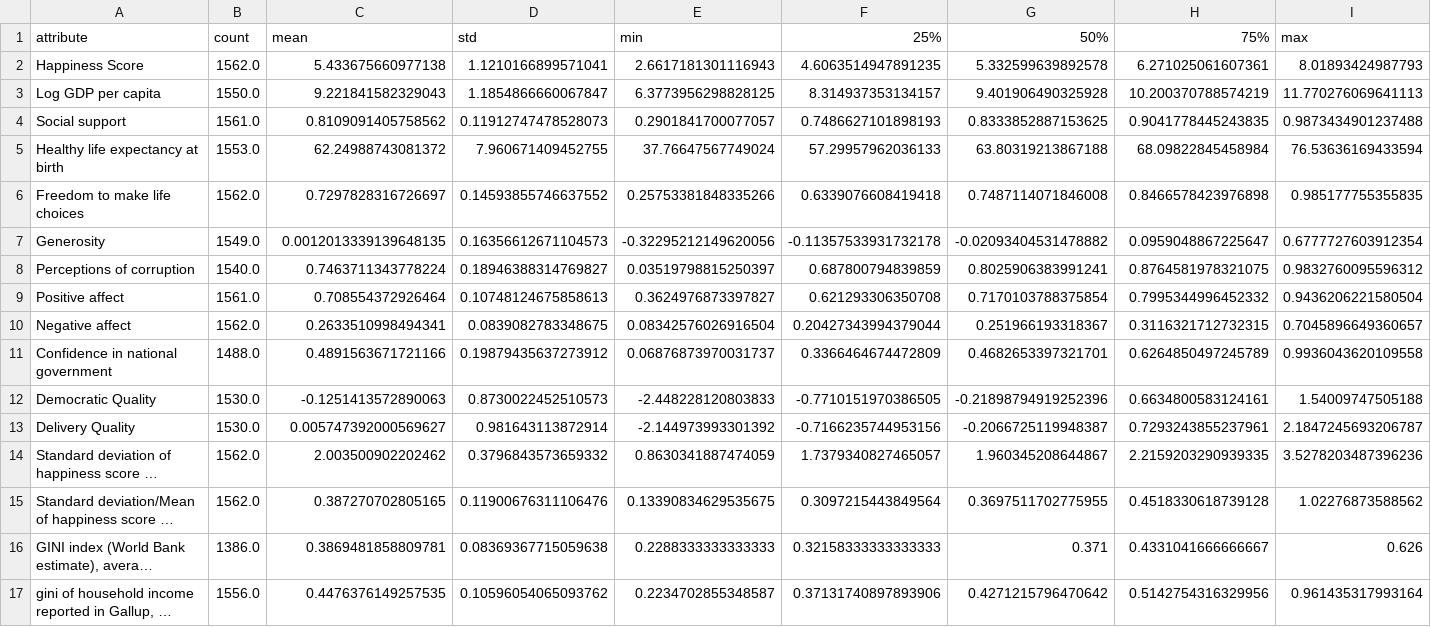
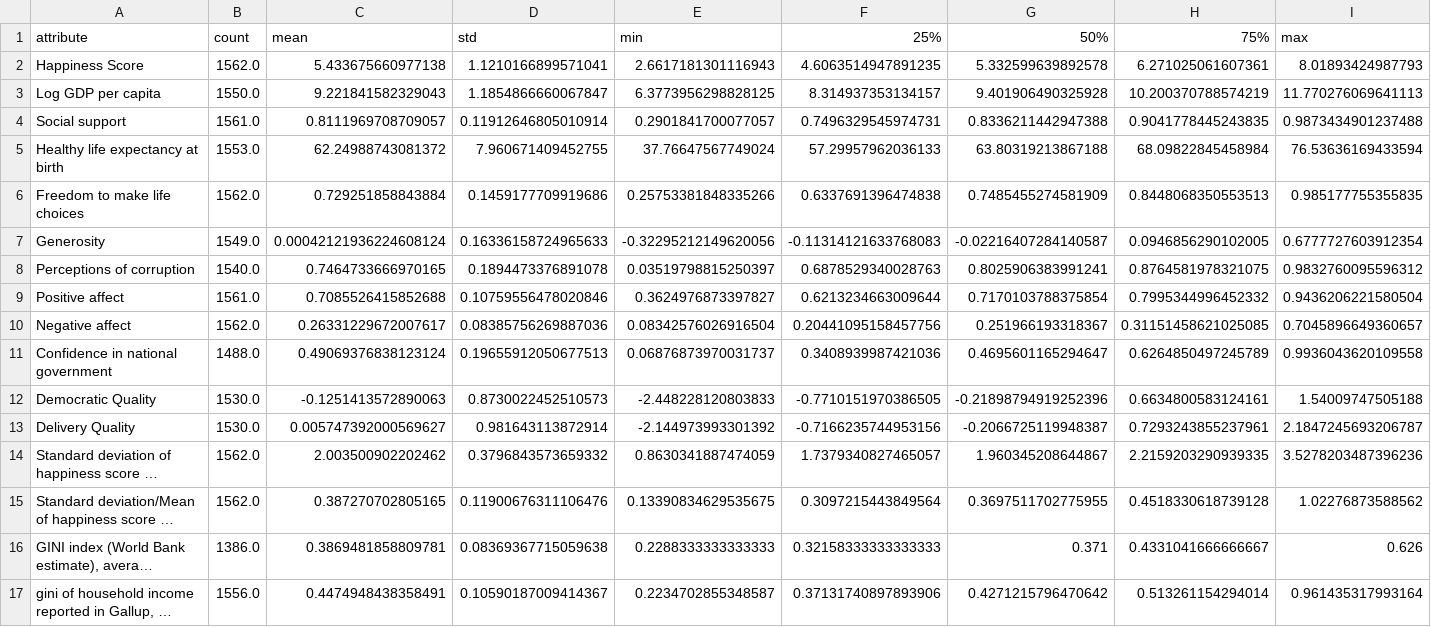
Before and after one commit to interactive-data-science-project-team/world-happiness-visualization, a CSV file: app/data/summary_stats.csv, drawn as a sheet; long unchanged cells end in …; the diff names each change by its address in the sheet, - before the commit and + after, or states it on an @@ line.

```diff
--- a/app/data/summary_stats.csv
+++ b/app/data/summary_stats.csv
-C4: 0.8109091405758562
+C4: 0.8111969708709057
-D4: 0.11912747478528073
+D4: 0.11912646805010914
-F4: 0.7486627101898193
+F4: 0.7496329545974731
-G4: 0.8333852887153625
+G4: 0.8336211442947388
-C6: 0.7297828316726697
+C6: 0.729251858843884
-D6: 0.14593855746637552
+D6: 0.1459177709919686
-F6: 0.6339076608419418
+F6: 0.6337691396474838
-G6: 0.7487114071846008
+G6: 0.7485455274581909
-H6: 0.8466578423976898
+H6: 0.8448068350553513
-C7: 0.0012013339139648135
+C7: 0.00042121936224608124
-D7: 0.16356612671104573
+D7: 0.16336158724965633
-F7: -0.11357533931732178
+F7: -0.11314121633768083
-G7: -0.02093404531478882
+G7: -0.02216407284140587
-H7: 0.0959048867225647
+H7: 0.0946856290102005
-C8: 0.7463711343778224
+C8: 0.7464733666970165
-D8: 0.18946388314769827
+D8: 0.1894473376891078
-F8: 0.687800794839859
+F8: 0.6878529340028763
-C9: 0.708554372926464
+C9: 0.7085526415852688
-D9: 0.10748124675858613
+D9: 0.10759556478020846
-F9: 0.621293306350708
+F9: 0.6213234663009644
-C10: 0.2633510998494341
+C10: 0.26331229672007617
-D10: 0.0839082783348675
+D10: 0.08385756269887036
-F10: 0.20427343994379044
+F10: 0.20441095158457756
-H10: 0.3116321712732315
+H10: 0.31151458621025085
-C11: 0.4891563671721166
+C11: 0.49069376838123124
-D11: 0.19879435637273912
+D11: 0.19655912050677513
-F11: 0.3366464674472809
+F11: 0.3408939987421036
-G11: 0.4682653397321701
+G11: 0.4695601165294647
-C17: 0.4476376149257535
+C17: 0.4474948438358491
-D17: 0.10596054065093762
+D17: 0.10590187009414367
-H17: 0.5142754316329956
+H17: 0.513261154294014
```
Also changed, not shown: 20 other files.
